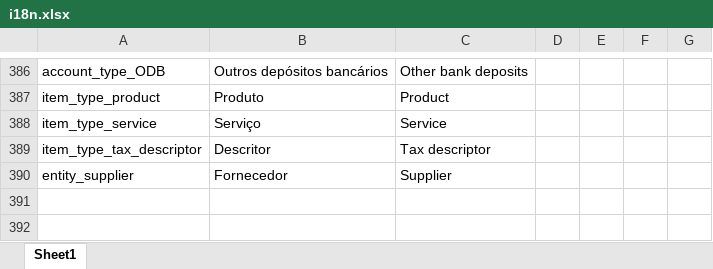
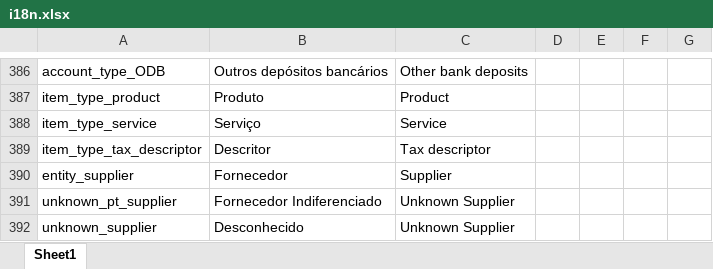
Before and after one commit to vpfpinho/sp-duh, an Excel workbook: config/i18n/i18n.xlsx, sheet Sheet1, drawn as a sheet; only a part is shown, gaps mark what is left out; values as stored, in another font and other column widths than the file's, no borders; table styles not drawn; the diff names each change by its address in the sheet, - before the commit and + after, or states it on an @@ line.

Commit message:
Added localized resources for purchases (suppliers)

```diff
--- a/config/i18n/i18n.xlsx (sheet Sheet1)
+++ b/config/i18n/i18n.xlsx (sheet Sheet1)
+row 391: unknown_pt_supplier | Fornecedor Indiferenciado | Unknown Supplier
+row 392: unknown_supplier | Desconhecido | Unknown Supplier
```
